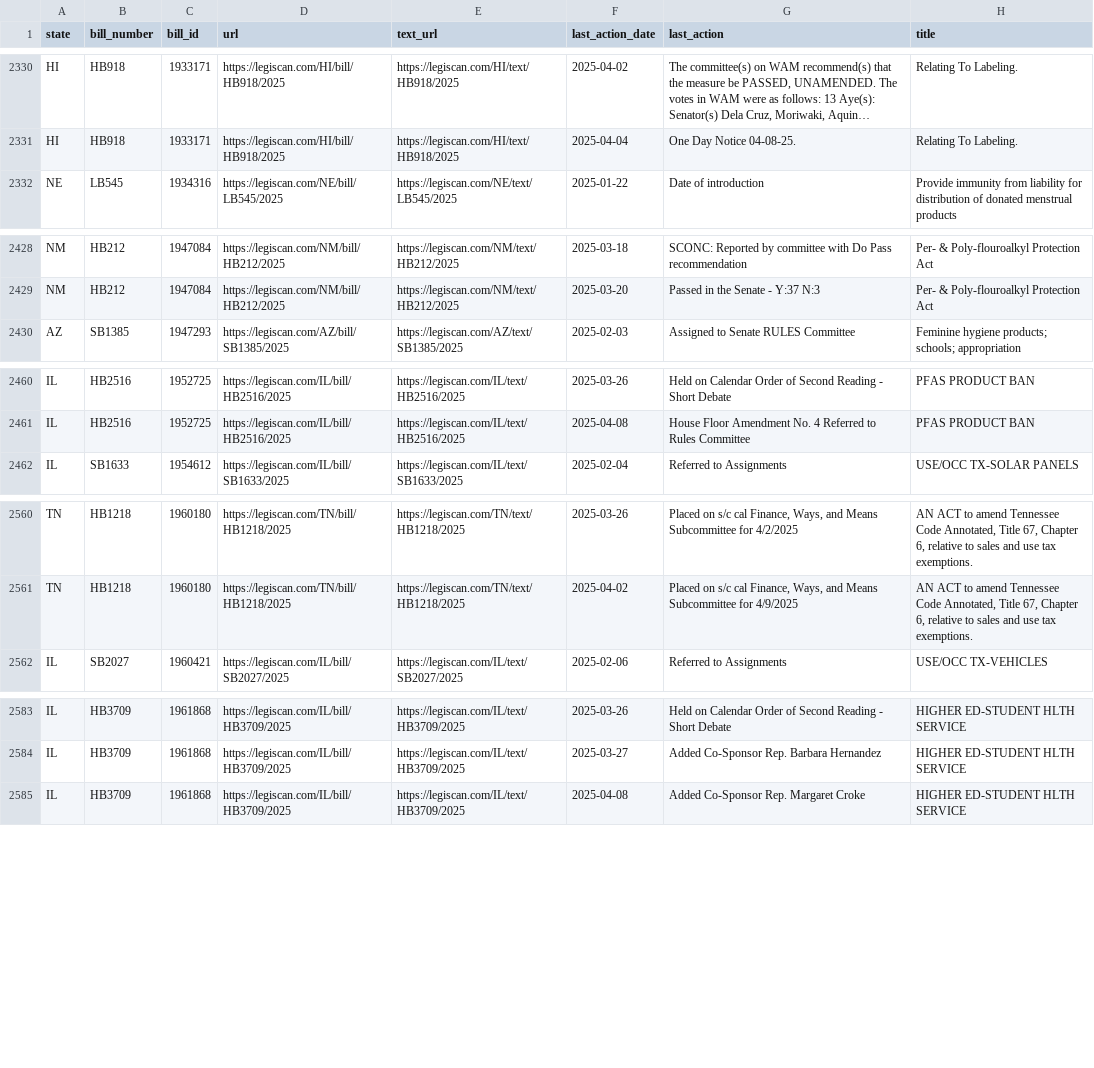
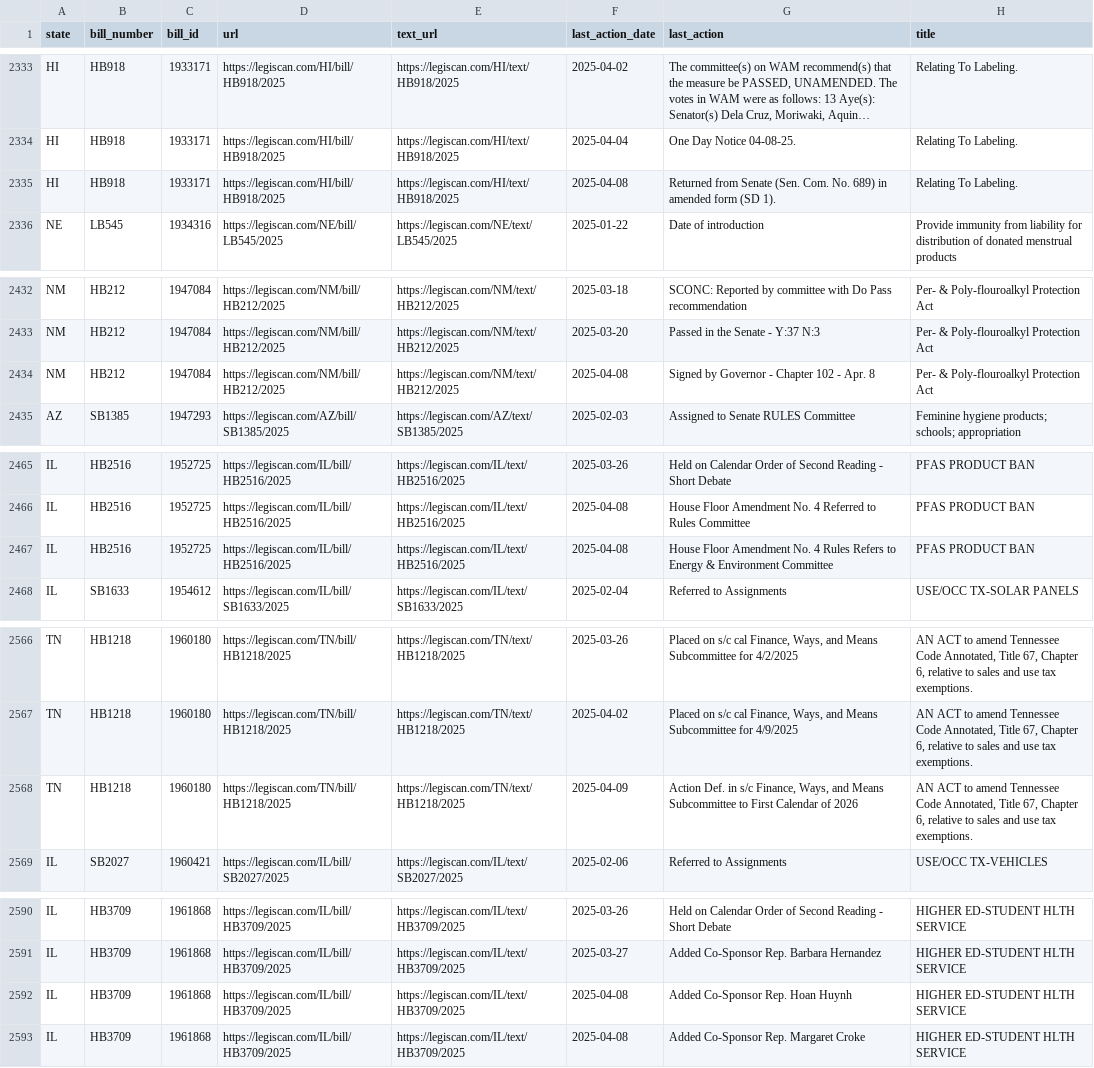
Before and after one commit to edmundmiller/periodic_legislation, a CSV file: sources/legiscan/bills.csv, drawn as a sheet; only a part is shown, gaps mark what is left out; long unchanged cells end in …; the diff covers the shown part only; the diff names each change by its address in the sheet, - before the commit and + after, or states it on an @@ line.

```diff
--- a/sources/legiscan/bills.csv
+++ b/sources/legiscan/bills.csv
+row 2335: HI | HB918 | 1933171 | https://legiscan.com/HI/bill/HB918/2025 | https://legiscan.com/HI/text/HB918/2025 | 2025-04-08 | Returned from Senate (Sen. Com. No. 689) in amended form (SD 1). | Relating To Labeling.
+row 2434: NM | HB212 | 1947084 | https://legiscan.com/NM/bill/HB212/2025 | https://legiscan.com/NM/text/HB212/2025 | 2025-04-08 | Signed by Governor - Chapter 102 - Apr. 8 | Per- & Poly-flouroalkyl Protection Act
+row 2467: IL | HB2516 | 1952725 | https://legiscan.com/IL/bill/HB2516/2025 | https://legiscan.com/IL/text/HB2516/2025 | 2025-04-08 | House Floor Amendment No. 4 Rules Refers to Energy & Environment Committee | PFAS PRODUCT BAN
+row 2568: TN | HB1218 | 1960180 | https://legiscan.com/TN/bill/HB1218/2025 | https://legiscan.com/TN/text/HB1218/2025 | 2025-04-09 | Action Def. in s/c Finance, Ways, and Means Subcommittee to First Calendar of 2026 | AN ACT to amend Tennessee Code Annotated, Title 67, Chapter 6, relative to sales and use tax exemptions.
+row 2592: IL | HB3709 | 1961868 | https://legiscan.com/IL/bill/HB3709/2025 | https://legiscan.com/IL/text/HB3709/2025 | 2025-04-08 | Added Co-Sponsor Rep. Hoan Huynh | HIGHER ED-STUDENT HLTH SERVICE
```
Also changed, not shown: 12 added rows and 4 edited cells elsewhere in this file.
